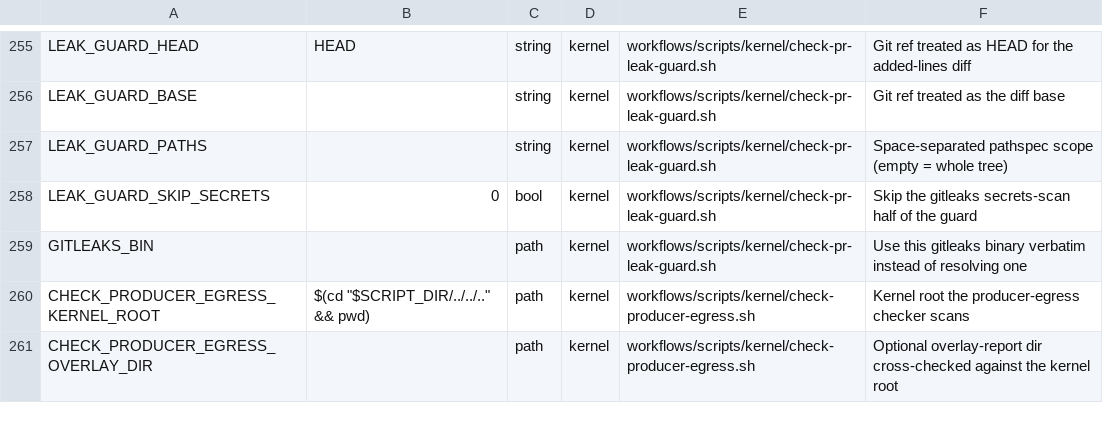
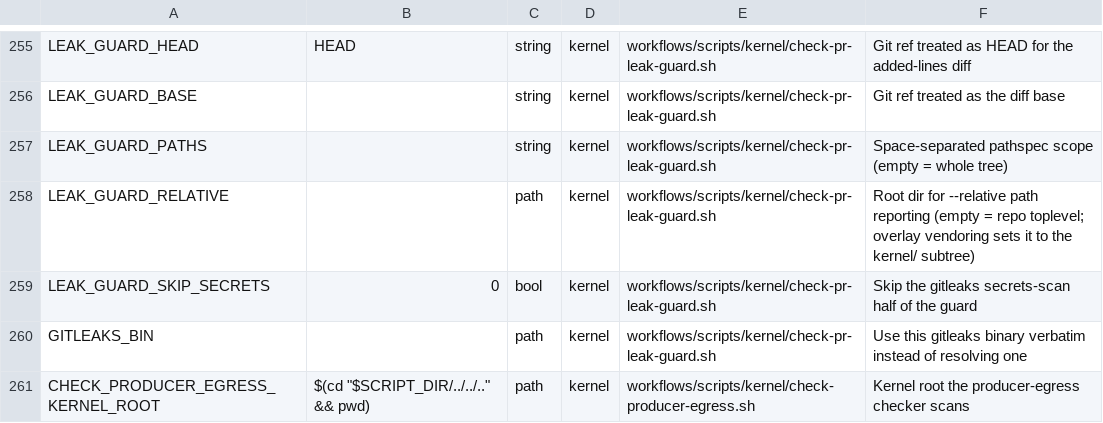
Before and after one commit to Towheads/temperloop, a TSV file: workflows/scripts/config/knob-registry.tsv, drawn as a sheet; only a part is shown, gaps mark what is left out; the shorter side is filled out with more unchanged rows; the diff names each change by its address in the sheet, - before the commit and + after, or states it on an @@ line.

Commit message:
fix(config): register LEAK_GUARD_RELATIVE (seam landed on main mid-build via the leak-guard pathspec change)

```diff
--- a/workflows/scripts/config/knob-registry.tsv
+++ b/workflows/scripts/config/knob-registry.tsv
+row 258: LEAK_GUARD_RELATIVE |  | path | kernel | workflows/scripts/kernel/check-pr-leak-guard.sh | Root dir for --relative path reporting (empty = repo toplevel; overlay vendoring sets it to the kernel/ subtree)
```
